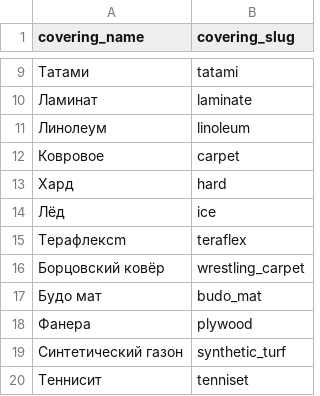
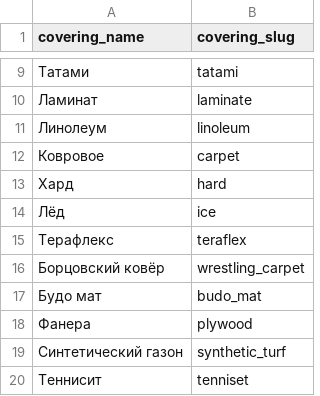
Before and after one commit to Booking-Playground/bpg-back, a CSV file: backend/static_backend/csv_data/coverings.csv, drawn as a sheet; only a part is shown, gaps mark what is left out.

```diff
--- a/backend/static_backend/csv_data/coverings.csv
+++ b/backend/static_backend/csv_data/coverings.csv
@@ -14,3 +14,3 @@ covering_name,covering_slug
 Лёд,ice
-Терафлексm,teraflex
+Терафлекс,teraflex
 Борцовский ковёр,wrestling_carpet
```
Also changed, not shown: 7 other files.
